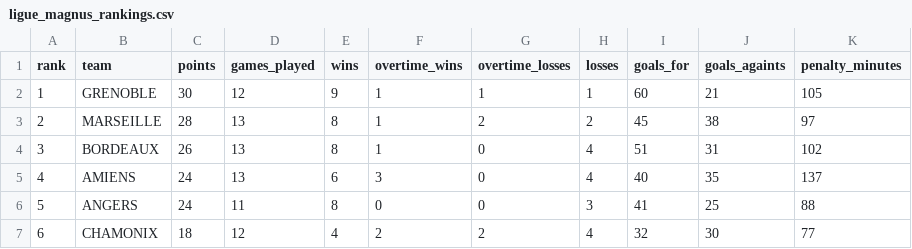
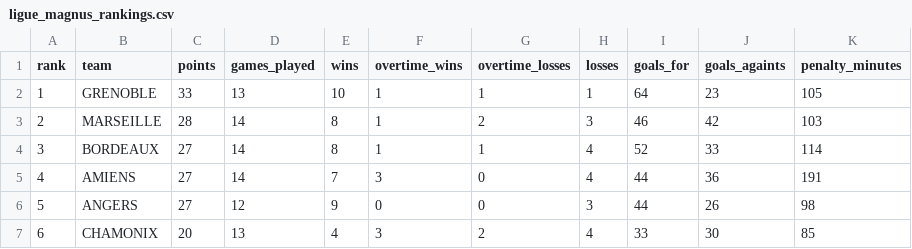
Before and after one commit to Dragilooping/Python_main, a CSV file: ligue_magnus_rankings.csv, drawn as a sheet; only a part is shown; the diff covers the shown part only.

```diff
--- a/ligue_magnus_rankings.csv
+++ b/ligue_magnus_rankings.csv
@@ -1,7 +1,7 @@
 rank,team,points,games_played,wins,overtime_wins,overtime_losses,losses,goals_for,goals_againts,penalty_minutes
-1,GRENOBLE,30,12,9,1,1,1,60,21,105
-2,MARSEILLE,28,13,8,1,2,2,45,38,97
-3,BORDEAUX,26,13,8,1,0,4,51,31,102
-4,AMIENS,24,13,6,3,0,4,40,35,137
-5,ANGERS,24,11,8,0,0,3,41,25,88
-6,CHAMONIX,18,12,4,2,2,4,32,30,77
+1,GRENOBLE,33,13,10,1,1,1,64,23,105
+2,MARSEILLE,28,14,8,1,2,3,46,42,103
+3,BORDEAUX,27,14,8,1,1,4,52,33,114
+4,AMIENS,27,14,7,3,0,4,44,36,191
+5,ANGERS,27,12,9,0,0,3,44,26,98
+6,CHAMONIX,20,13,4,3,2,4,33,30,85
```
Also changed, not shown: 40 edited cells elsewhere in this file.
